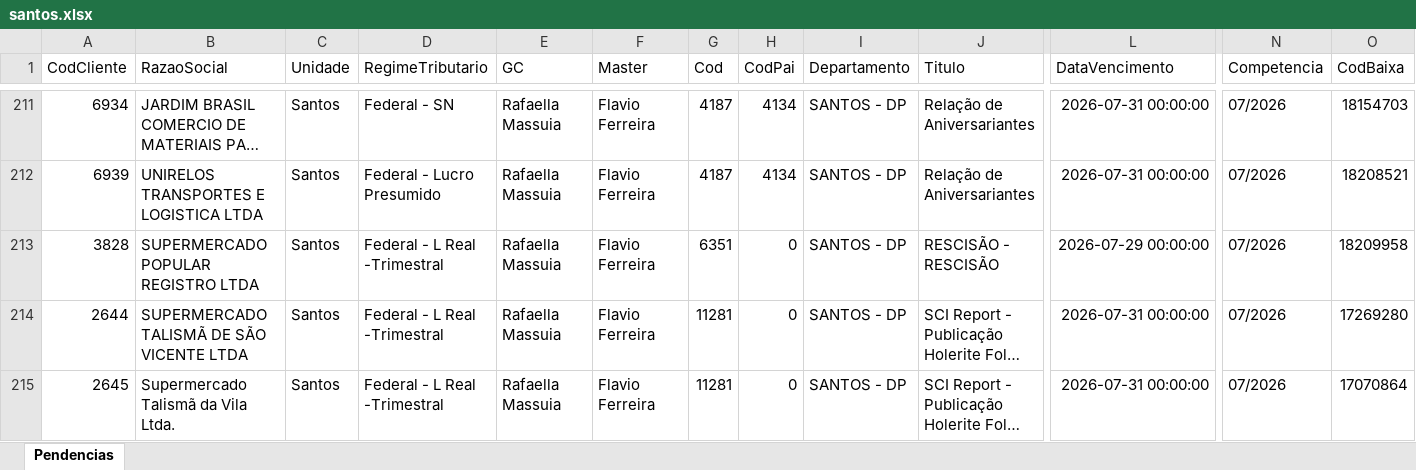
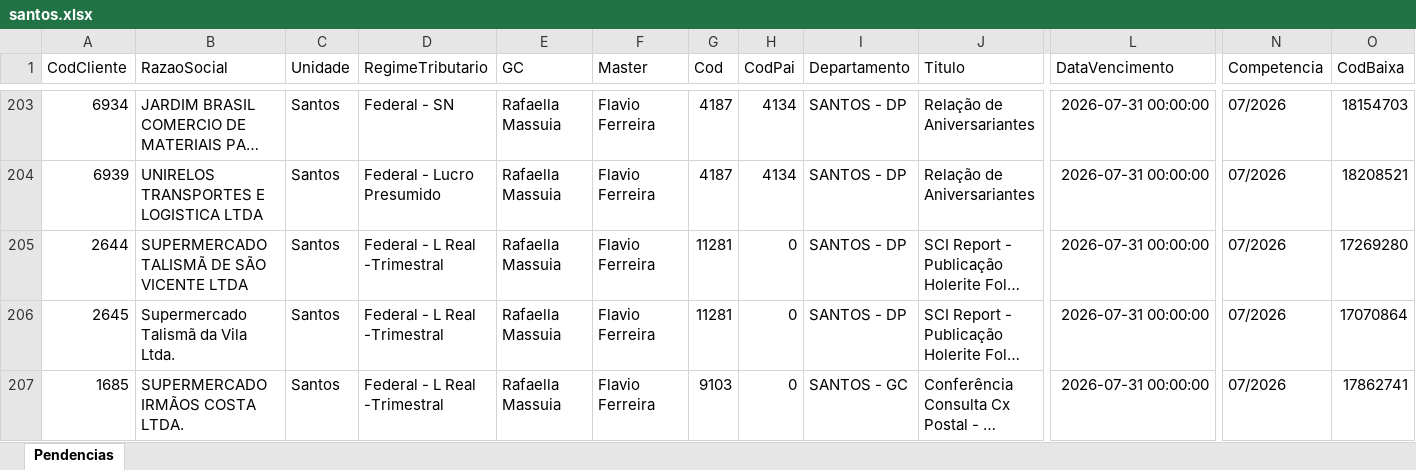
Before and after one commit to willianemanoel/Portal-das-tarefas-teste-, an Excel workbook: dados/base/santos.xlsx, sheet Pendencias, drawn as a sheet; only a part is shown, gaps mark what is left out; the shorter side is filled out with more unchanged rows; long unchanged cells end in …; values as stored, in another font and other column widths than the file's, no borders; removed rows and columns are numbered as before the commit, all else as after; rows hold the shown columns only; the diff covers the shown part only; the diff names each change by its address in the sheet, - before the commit and + after, or states it on an @@ line.

```diff
--- a/dados/base/santos.xlsx (sheet Pendencias)
+++ b/dados/base/santos.xlsx (sheet Pendencias)
-row 213: 3828 | SUPERMERCADO POPULAR REGISTRO LTDA | Santos | Federal - L Real -Trimestral | Rafaella Massuia | Flavio Ferreira | 6351 | 0 | SANTOS - DP | RESCISÃO - RESCISÃO | 2026-07-29 00:00:00 | 07/2026 | 18209958
```
Also changed, not shown: 9 added rows, 8 removed rows and 2 edited cells elsewhere in this sheet, dados/base/goias.xlsx, 1 other file.
